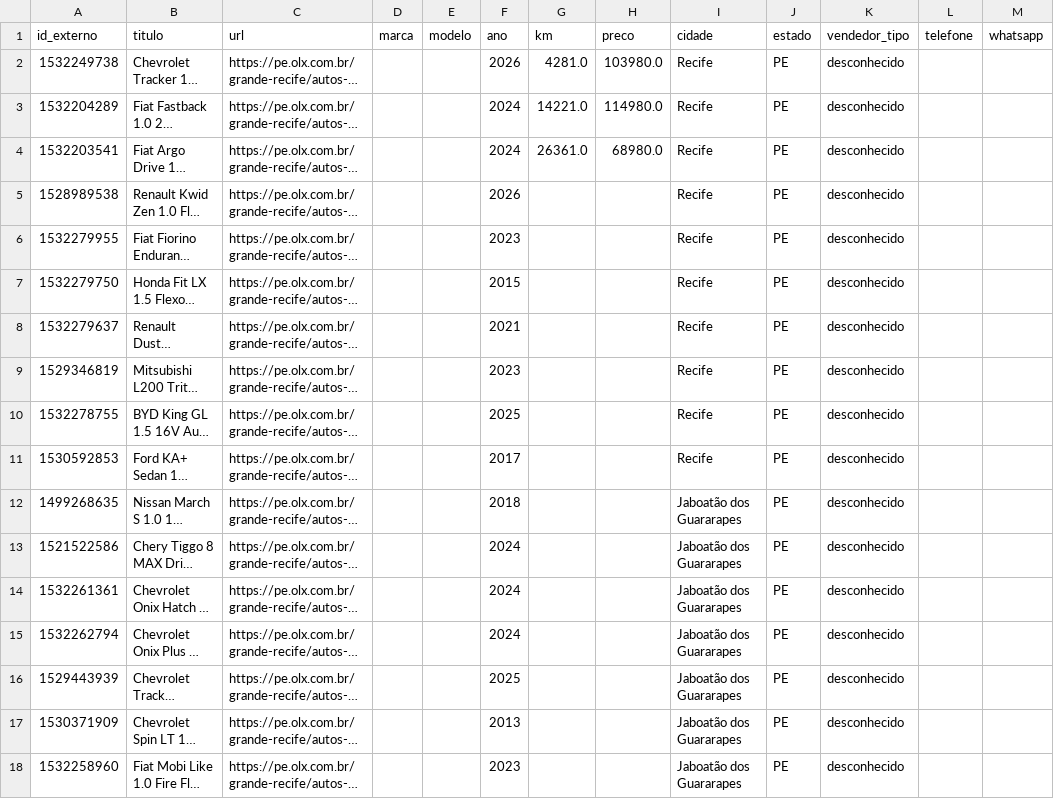
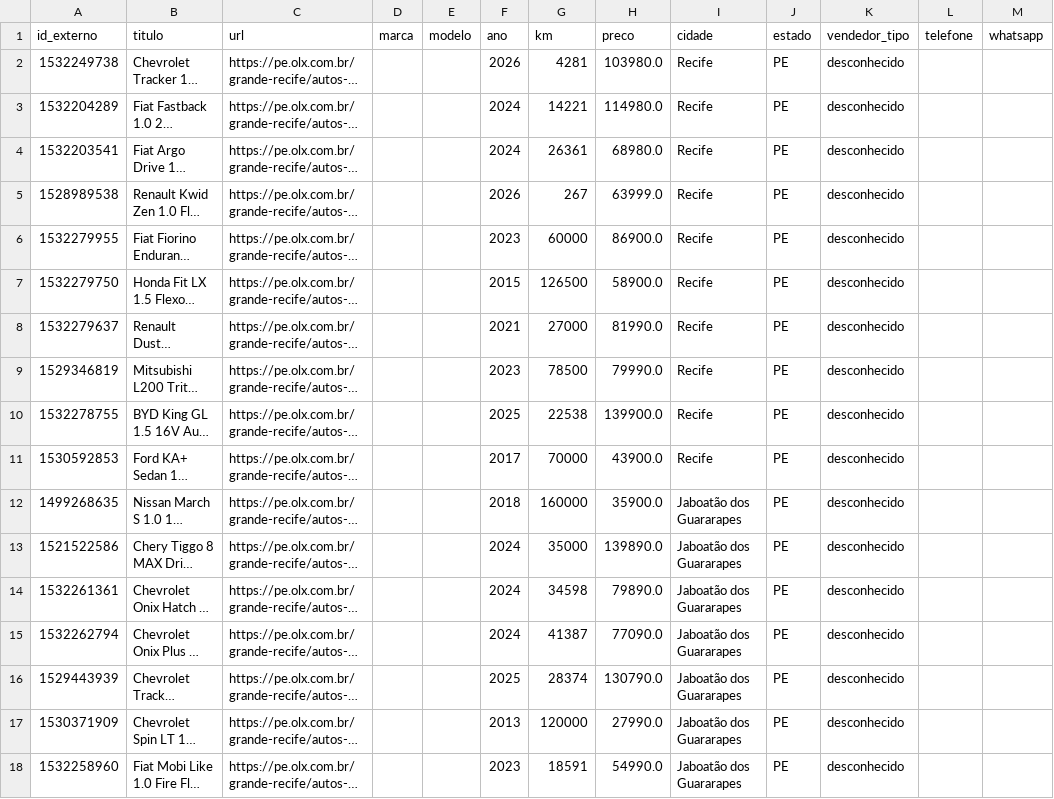
Before and after one commit to mateusdinizz/AdCapture, a CSV file: anuncios_olx_teste.csv, drawn as a sheet; only a part is shown; long unchanged cells end in …; the diff covers the shown part only; the diff names each change by its address in the sheet, - before the commit and + after, or states it on an @@ line.

Commit message:
Fase 2: coleta o preço e os kms do anuncio e salva corretamente

```diff
--- a/anuncios_olx_teste.csv
+++ b/anuncios_olx_teste.csv
-G2 (km): 4281.0
+G2 (km): 4281
-G3 (km): 14221.0
+G3 (km): 14221
-G4 (km): 26361.0
+G4 (km): 26361
-G5 (km): (empty)
+G5 (km): 267
-H5 (preco): (empty)
+H5 (preco): 63999.0
-G6 (km): (empty)
+G6 (km): 60000
-H6 (preco): (empty)
+H6 (preco): 86900.0
-G7 (km): (empty)
+G7 (km): 126500
-H7 (preco): (empty)
+H7 (preco): 58900.0
-G8 (km): (empty)
+G8 (km): 27000
-H8 (preco): (empty)
+H8 (preco): 81990.0
-G9 (km): (empty)
+G9 (km): 78500
-H9 (preco): (empty)
+H9 (preco): 79990.0
-G10 (km): (empty)
+G10 (km): 22538
-H10 (preco): (empty)
+H10 (preco): 139900.0
-G11 (km): (empty)
+G11 (km): 70000
-H11 (preco): (empty)
+H11 (preco): 43900.0
-G12 (km): (empty)
+G12 (km): 160000
-H12 (preco): (empty)
+H12 (preco): 35900.0
-G13 (km): (empty)
+G13 (km): 35000
-H13 (preco): (empty)
+H13 (preco): 139890.0
-G14 (km): (empty)
+G14 (km): 34598
-H14 (preco): (empty)
+H14 (preco): 79890.0
-G15 (km): (empty)
+G15 (km): 41387
-H15 (preco): (empty)
+H15 (preco): 77090.0
-G16 (km): (empty)
+G16 (km): 28374
-H16 (preco): (empty)
+H16 (preco): 130790.0
-G17 (km): (empty)
+G17 (km): 120000
-H17 (preco): (empty)
+H17 (preco): 27990.0
-G18 (km): (empty)
+G18 (km): 18591
-H18 (preco): (empty)
+H18 (preco): 54990.0
```
Also changed, not shown: 6 edited cells elsewhere in this file, 3 other files.
